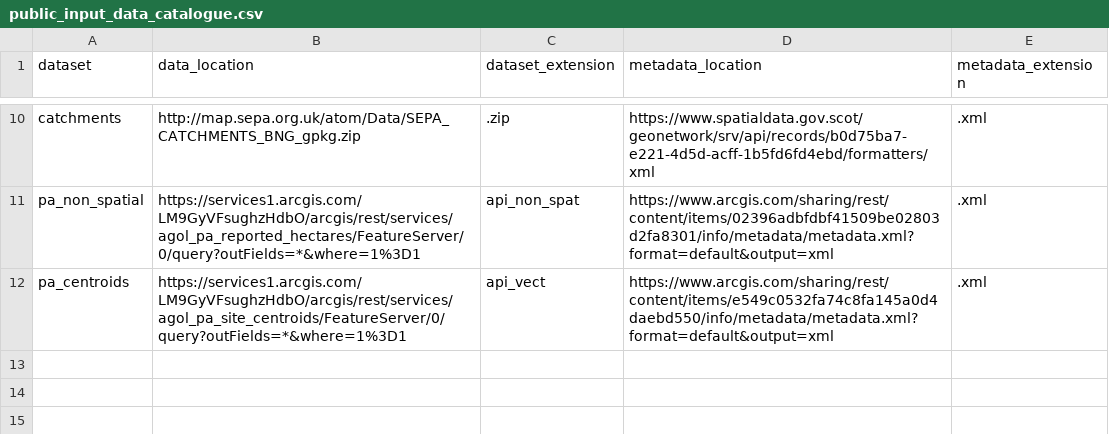
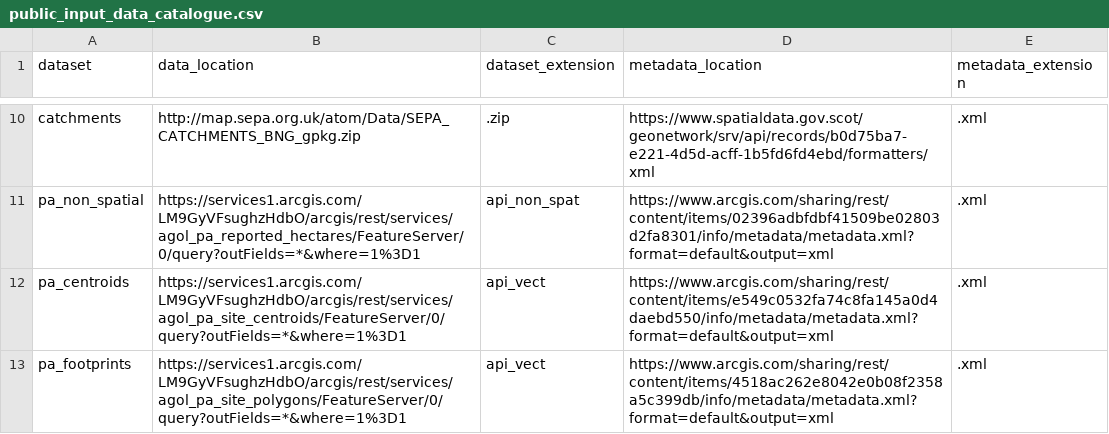
Before and after one commit to ScotGovAnalysis/peatland-statistics, a CSV file: config/public_input_data_catalogue.csv, drawn as a sheet; only a part is shown, gaps mark what is left out.

Commit message:
add pa footprints

```diff
--- a/config/public_input_data_catalogue.csv
+++ b/config/public_input_data_catalogue.csv
@@ -12 +12,2 @@ pa_non_spatial,https://services1.arcgis.com/LM9GyVFsughzHdbO/arcgis/rest/service
 pa_centroids,https://services1.arcgis.com/LM9GyVFsughzHdbO/arcgis/rest/services/agol_pa_site_centroids/FeatureServer/0/query?outFields=*&where=1%3D1,api_vect,https://www.arcgis.com/sharing/rest/content/items/e549c0532fa74c8fa145a0d4daebd550/info/metadata/metadata.xml?format=default&output=xml,.xml
+pa_footprints,https://services1.arcgis.com/LM9GyVFsughzHdbO/arcgis/rest/services/agol_pa_site_polygons/FeatureServer/0/query?outFields=*&where=1%3D1,api_vect,https://www.arcgis.com/sharing/rest/content/items/4518ac262e8042e0b08f2358a5c399db/info/metadata/metadata.xml?format=default&output=xml,.xml
```
